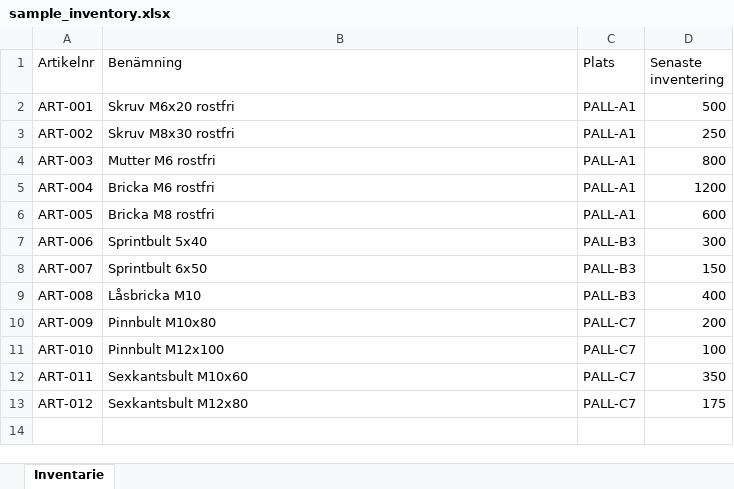
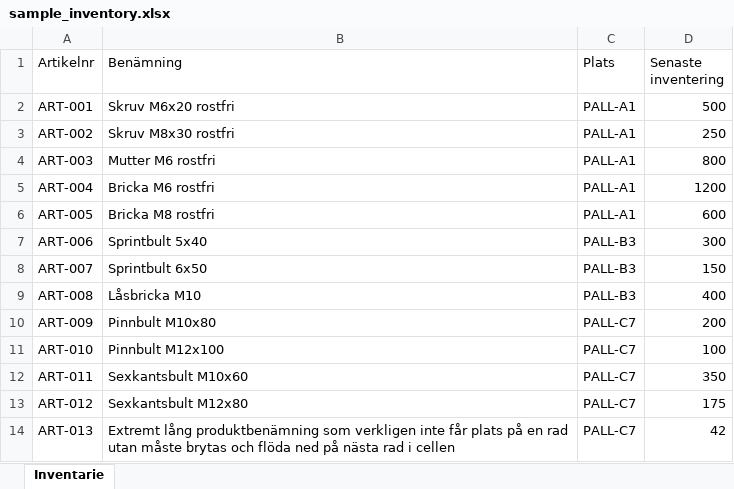
Before and after one commit to kristianwiklund/palletiketter, an Excel workbook: sample_inventory.xlsx, sheet Inventarie, drawn as a sheet; values as stored, in another font and other column widths than the file's, no borders; the diff names each change by its address in the sheet, - before the commit and + after, or states it on an @@ line.

```diff
--- a/sample_inventory.xlsx (sheet Inventarie)
+++ b/sample_inventory.xlsx (sheet Inventarie)
+row 14: ART-013 | Extremt lång produktbenämning som verkligen inte får plats på en rad utan måste brytas och flöda ned på nästa rad i cellen | PALL-C7 | 42
```
Also changed, not shown: 2 other files.
